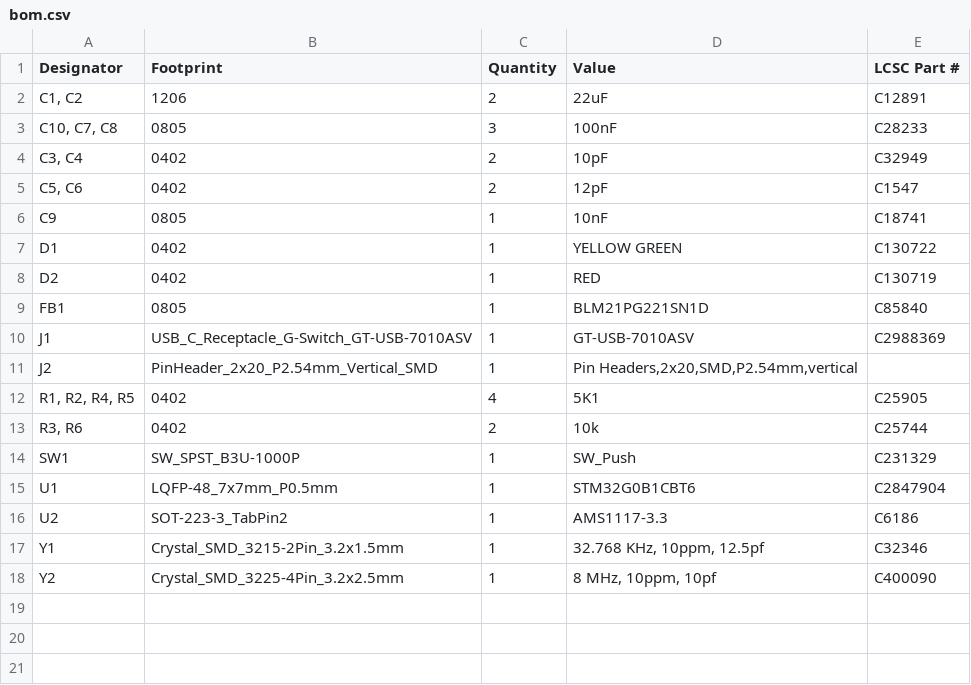
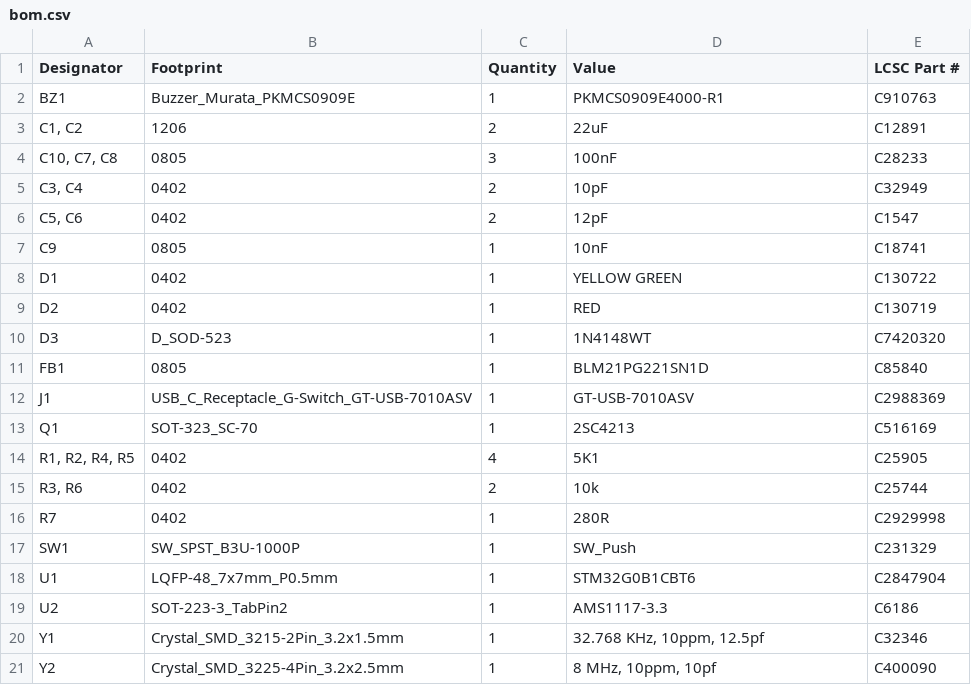
Before and after one commit to nshcat/desk_timer, a CSV file: hardware/production/bom.csv, drawn as a sheet.

```diff
--- a/hardware/production/bom.csv
+++ b/hardware/production/bom.csv
@@ -1,2 +1,3 @@
 Designator,Footprint,Quantity,Value,LCSC Part #
+BZ1,Buzzer_Murata_PKMCS0909E,1,PKMCS0909E4000-R1,C910763
 "C1, C2",1206,2,22uF,C12891
@@ -8,7 +9,9 @@ D1,0402,1,YELLOW GREEN,C130722
 D2,0402,1,RED,C130719
+D3,D_SOD-523,1,1N4148WT,C7420320
 FB1,0805,1,BLM21PG221SN1D,C85840
 J1,USB_C_Receptacle_G-Switch_GT-USB-7010ASV,1,GT-USB-7010ASV,C2988369
-J2,PinHeader_2x20_P2.54mm_Vertical_SMD,1,"Pin Headers,2x20,SMD,P2.54mm,vertical",
+Q1,SOT-323_SC-70,1,2SC4213,C516169
 "R1, R2, R4, R5",0402,4,5K1,C25905
 "R3, R6",0402,2,10k,C25744
+R7,0402,1,280R,C2929998
 SW1,SW_SPST_B3U-1000P,1,SW_Push,C231329
```
Also changed, not shown: hardware/production/positions.csv, 17 other files.
